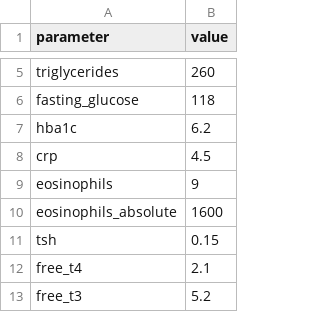
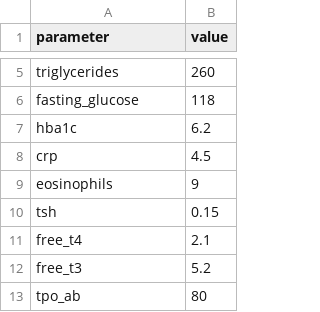
Before and after one commit to js-flahybase/decision-tree, a CSV file: dummy_blood.csv, drawn as a sheet; only a part is shown, gaps mark what is left out; the shorter side is filled out with more unchanged rows.

```diff
--- a/dummy_blood.csv
+++ b/dummy_blood.csv
@@ -9,3 +9,2 @@ crp,4.5
 eosinophils,9
-eosinophils_absolute,1600
 tsh,0.15
```
Also changed, not shown: 1 other file.
